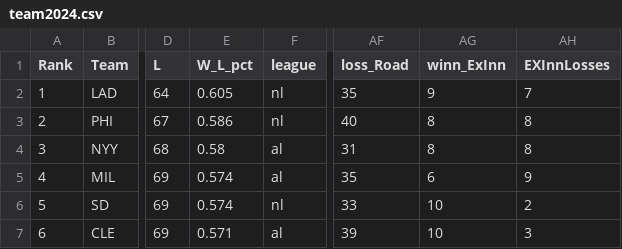
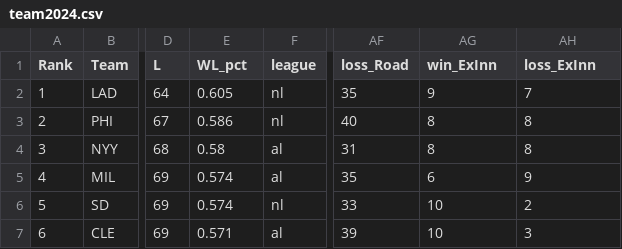
Before and after one commit to nbrinkmann99/shinyapps, a CSV file: team2024.csv, drawn as a sheet; only a part is shown, gaps mark what is left out; the diff names each change by its address in the sheet, - before the commit and + after, or states it on an @@ line.

Commit message:
Add files via upload

```diff
--- a/team2024.csv
+++ b/team2024.csv
-E1: W_L_pct
+E1: WL_pct
-AG1: winn_ExInn
+AG1: win_ExInn
-AH1: EXInnLosses
+AH1: loss_ExInn
```
